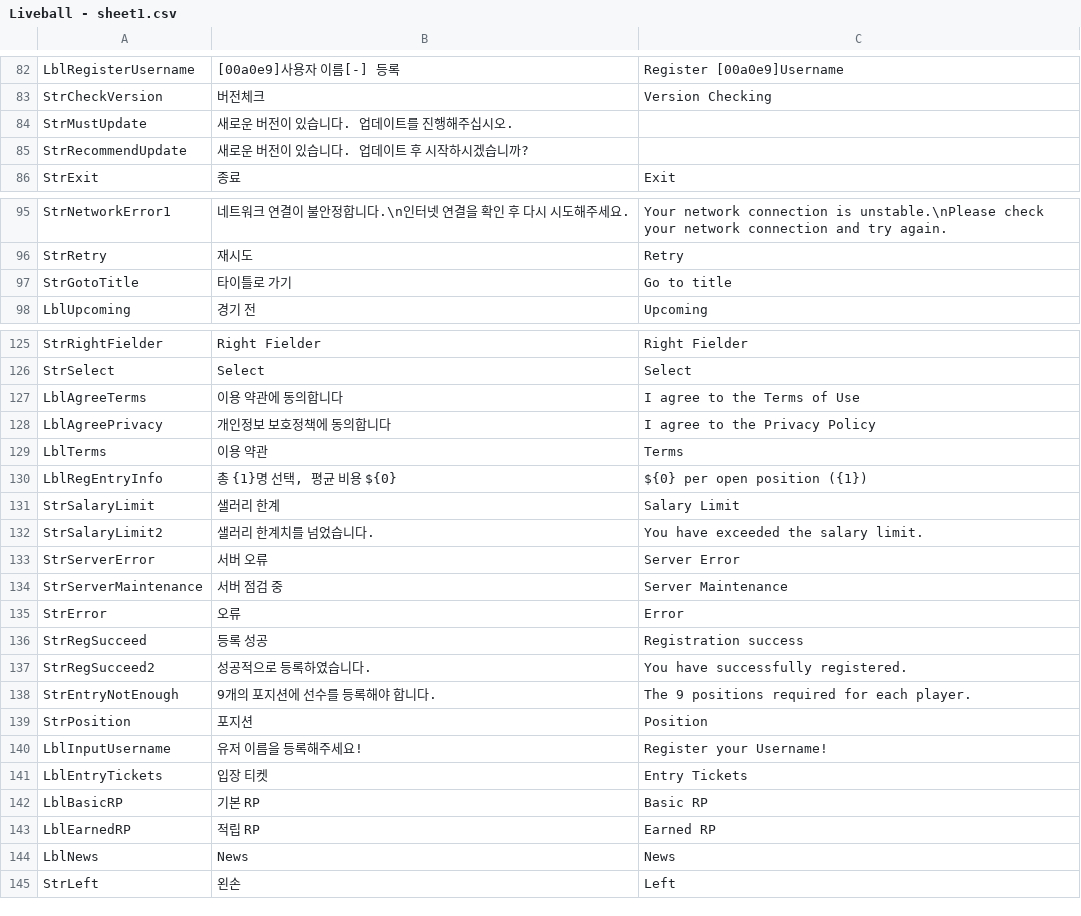
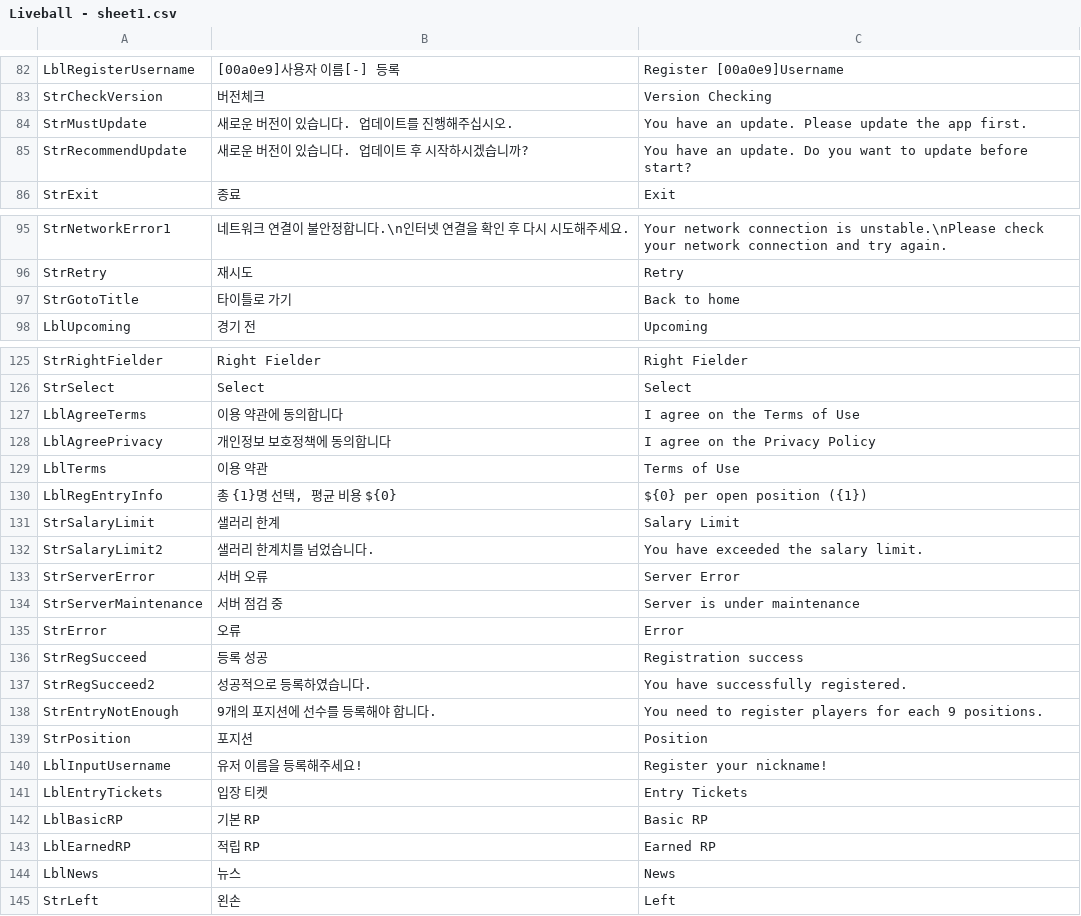
Before and after one commit to hnccho/Liveball_baseball, a CSV file: Assets/Resources/Liveball - sheet1.csv, drawn as a sheet; only a part is shown, gaps mark what is left out; the diff covers the shown part only.

```diff
--- a/Assets/Resources/Liveball - sheet1.csv
+++ b/Assets/Resources/Liveball - sheet1.csv
@@ -83,4 +83,4 @@ LblRegisterUsername,[00a0e9]사용자 이름[-] 등록,Register [00a0e9]Username
 StrCheckVersion,버전체크,Version Checking
-StrMustUpdate,새로운 버전이 있습니다. 업데이트를 진행해주십시오.,
-StrRecommendUpdate,새로운 버전이 있습니다. 업데이트 후 시작하시겠습니까?,
+StrMustUpdate,새로운 버전이 있습니다. 업데이트를 진행해주십시오.,You have an update. Please update the app first.
+StrRecommendUpdate,새로운 버전이 있습니다. 업데이트 후 시작하시겠습니까?,You have an update. Do you want to update before start?
 StrExit,종료,Exit
@@ -96,3 +96,3 @@ StrNetworkError1,네트워크 연결이 불안정합니다.\n인터넷 연결을
 StrRetry,재시도,Retry
-StrGotoTitle,타이틀로 가기,Go to title
+StrGotoTitle,타이틀로 가기,Back to home
 LblUpcoming,경기 전,Upcoming
@@ -126,5 +126,5 @@ StrRightFielder,Right Fielder,Right Fielder
 StrSelect,Select,Select
-LblAgreeTerms,이용 약관에 동의합니다,I agree to the Terms of Use
-LblAgreePrivacy,개인정보 보호정책에 동의합니다,I agree to the Privacy Policy
-LblTerms,이용 약관,Terms
+LblAgreeTerms,이용 약관에 동의합니다,I agree on the Terms of Use
+LblAgreePrivacy,개인정보 보호정책에 동의합니다,I agree on the Privacy Policy
+LblTerms,이용 약관,Terms of Use
 LblRegEntryInfo,"총 {1}명 선택, 평균 비용 ${0}",${0} per open position ({1})
@@ -133,3 +133,3 @@ StrSalaryLimit2,샐러리 한계치를 넘었습니다.,You have exceeded the sa
 StrServerError,서버 오류,Server Error
-StrServerMaintenance,서버 점검 중,Server Maintenance
+StrServerMaintenance,서버 점검 중,Server is under maintenance
 StrError,오류,Error
@@ -137,5 +137,5 @@ StrRegSucceed,등록 성공,Registration success
 StrRegSucceed2,성공적으로 등록하였습니다.,You have successfully registered.
-StrEntryNotEnough,9개의 포지션에 선수를 등록해야 합니다.,The 9 positions required for each player.
+StrEntryNotEnough,9개의 포지션에 선수를 등록해야 합니다.,You need to register players for each 9 positions.
 StrPosition,포지션,Position
-LblInputUsername,유저 이름을 등록해주세요!,Register your Username!
+LblInputUsername,유저 이름을 등록해주세요!,Register your nickname!
 LblEntryTickets,입장 티켓,Entry Tickets
@@ -143,3 +143,3 @@ LblBasicRP,기본 RP,Basic RP
 LblEarnedRP,적립 RP,Earned RP
-LblNews,News,News
+LblNews,뉴스,News
 StrLeft,왼손,Left
```
Also changed, not shown: 15 added rows and 24 edited cells elsewhere in this file, 47 other files.
